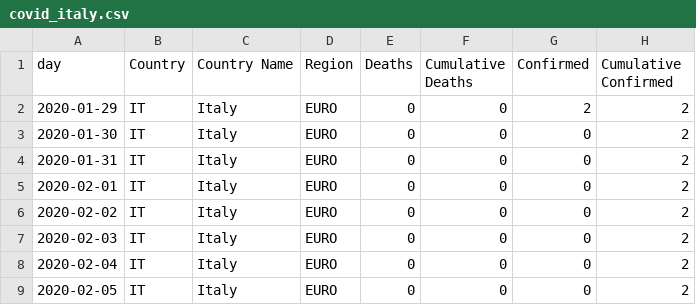
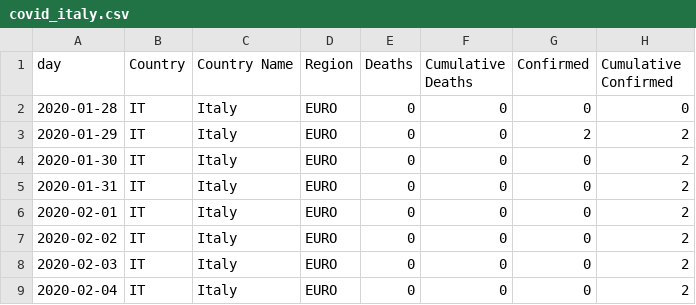
Before and after one commit to claudiotubertini/WHOmanities, a CSV file: covid_italy.csv, drawn as a sheet; only a part is shown; the shorter side is filled out with more unchanged rows.

```diff
--- a/covid_italy.csv
+++ b/covid_italy.csv
@@ -1,2 +1,3 @@
 day,Country,Country Name,Region,Deaths,Cumulative Deaths,Confirmed,Cumulative Confirmed
+2020-01-28,IT,Italy,EURO,0,0,0,0
 2020-01-29,IT,Italy,EURO,0,0,2,2
```
Also changed, not shown: 6 other files.
